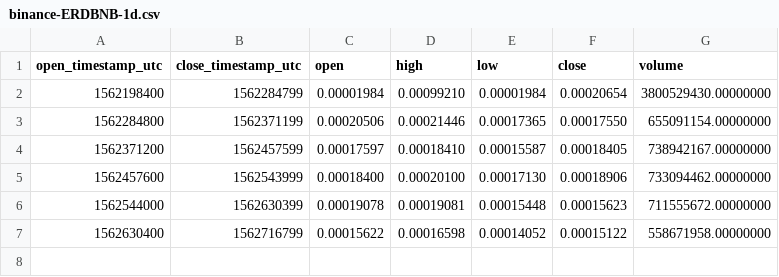
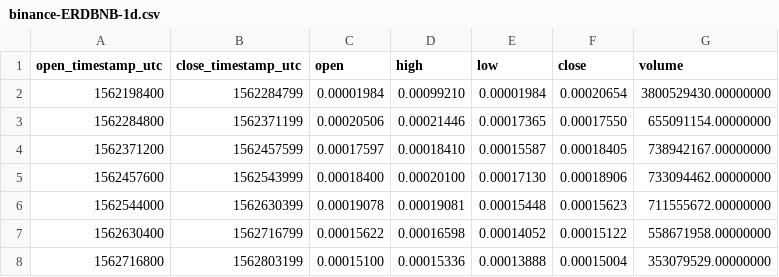
Before and after one commit to cryptobigbro/binance-ERDBNB, a CSV file: binance-ERDBNB-1d.csv, drawn as a sheet.

```diff
--- a/binance-ERDBNB-1d.csv
+++ b/binance-ERDBNB-1d.csv
@@ -7 +7,2 @@ open_timestamp_utc,close_timestamp_utc,open,high,low,close,volume
 1562630400,1562716799,0.00015622,0.00016598,0.00014052,0.00015122,558671958.00000000
+1562716800,1562803199,0.00015100,0.00015336,0.00013888,0.00015004,353079529.00000000
```
Also changed, not shown: binance-ERDBNB-1h.csv, 2 other files.
